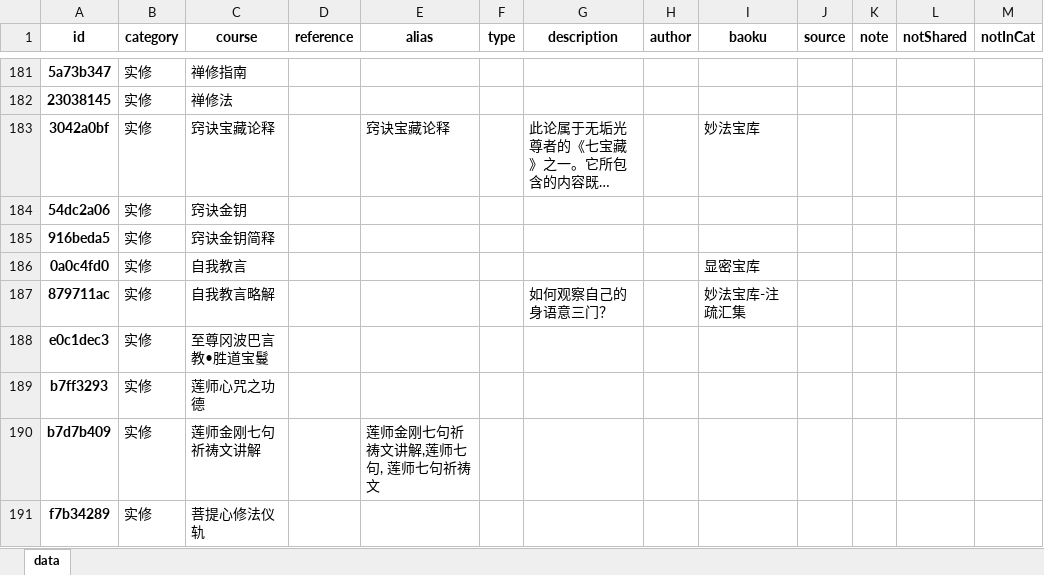
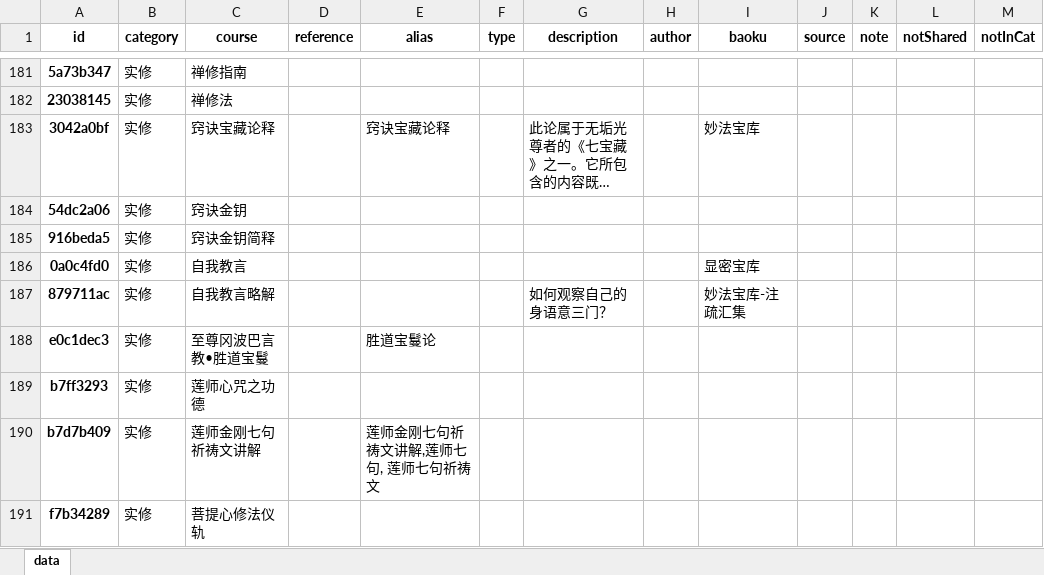
Before and after one commit to hliuleo/lamatxt, an Excel workbook: all_course.xlsx, sheet data, drawn as a sheet; only a part is shown, gaps mark what is left out; long unchanged cells end in …; values as stored, in another font and other column widths than the file's, no borders; the diff names each change by its address in the sheet, - before the commit and + after, or states it on an @@ line.

Commit message:
Update all_course.xlsx

```diff
--- a/all_course.xlsx (sheet data)
+++ b/all_course.xlsx (sheet data)
-E188 (alias): (empty)
+E188 (alias): 胜道宝鬘论
```
